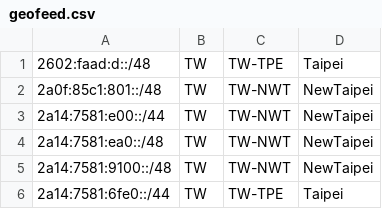
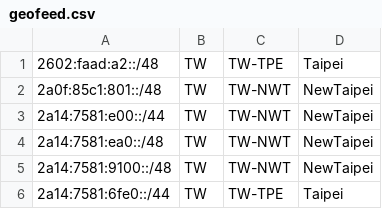
Before and after one commit to Ray1020-a/Ray, a CSV file: geofeed.csv, drawn as a sheet.

Commit message:
更新 geofeed.csv

```diff
--- a/geofeed.csv
+++ b/geofeed.csv
@@ -1,2 +1,2 @@
-2602:faad:d::/48,TW,TW-TPE,Taipei
+2602:faad:a2::/48,TW,TW-TPE,Taipei
 2a0f:85c1:801::/48,TW,TW-NWT,NewTaipei
```
